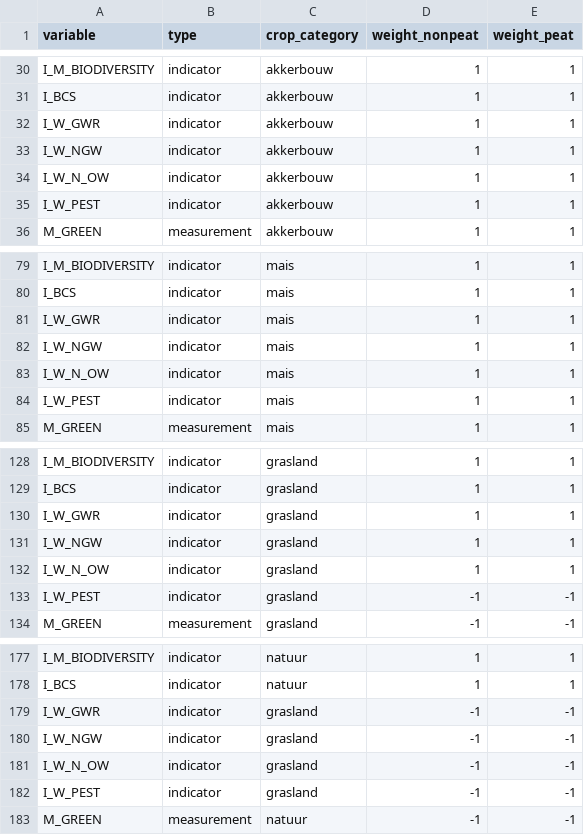
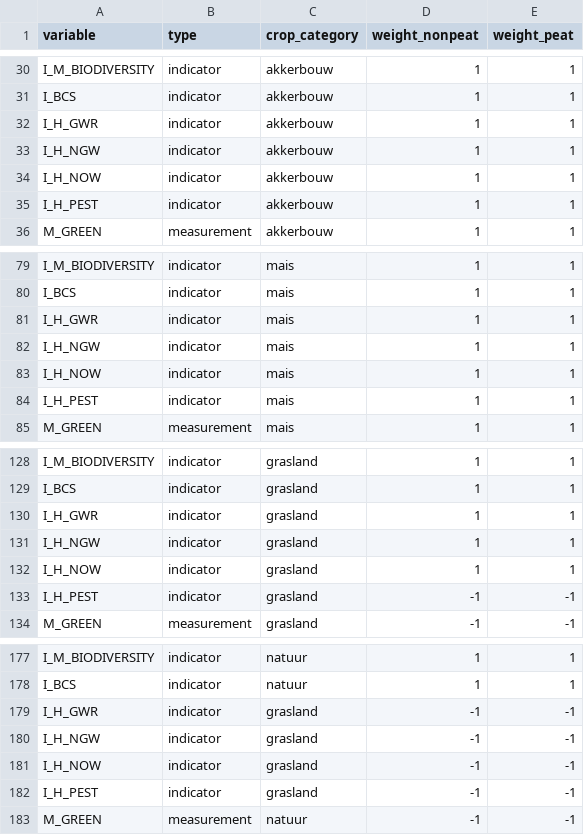
Before and after one commit to AgroCares/Open-Bodem-Index-Calculator, a CSV file: DEV/data/weight_obic.csv, drawn as a sheet; only a part is shown, gaps mark what is left out.

Commit message:
Update weights.obic

```diff
--- a/DEV/data/weight_obic.csv
+++ b/DEV/data/weight_obic.csv
@@ -31,6 +31,6 @@ I_M_BIODIVERSITY;indicator;akkerbouw;1;1
 I_BCS;indicator;akkerbouw;1;1
-I_W_GWR;indicator;akkerbouw;1;1
-I_W_NGW;indicator;akkerbouw;1;1
-I_W_N_OW;indicator;akkerbouw;1;1
-I_W_PEST;indicator;akkerbouw;1;1
+I_H_GWR;indicator;akkerbouw;1;1
+I_H_NGW;indicator;akkerbouw;1;1
+I_H_NOW;indicator;akkerbouw;1;1
+I_H_PEST;indicator;akkerbouw;1;1
 M_GREEN;measurement;akkerbouw;1;1
@@ -80,6 +80,6 @@ I_M_BIODIVERSITY;indicator;mais;1;1
 I_BCS;indicator;mais;1;1
-I_W_GWR;indicator;mais;1;1
-I_W_NGW;indicator;mais;1;1
-I_W_N_OW;indicator;mais;1;1
-I_W_PEST;indicator;mais;1;1
+I_H_GWR;indicator;mais;1;1
+I_H_NGW;indicator;mais;1;1
+I_H_NOW;indicator;mais;1;1
+I_H_PEST;indicator;mais;1;1
 M_GREEN;measurement;mais;1;1
@@ -129,6 +129,6 @@ I_M_BIODIVERSITY;indicator;grasland;1;1
 I_BCS;indicator;grasland;1;1
-I_W_GWR;indicator;grasland;1;1
-I_W_NGW;indicator;grasland;1;1
-I_W_N_OW;indicator;grasland;1;1
-I_W_PEST;indicator;grasland;-1;-1
+I_H_GWR;indicator;grasland;1;1
+I_H_NGW;indicator;grasland;1;1
+I_H_NOW;indicator;grasland;1;1
+I_H_PEST;indicator;grasland;-1;-1
 M_GREEN;measurement;grasland;-1;-1
@@ -178,6 +178,6 @@ I_M_BIODIVERSITY;indicator;natuur;1;1
 I_BCS;indicator;natuur;1;1
-I_W_GWR;indicator;grasland;-1;-1
-I_W_NGW;indicator;grasland;-1;-1
-I_W_N_OW;indicator;grasland;-1;-1
-I_W_PEST;indicator;grasland;-1;-1
+I_H_GWR;indicator;grasland;-1;-1
+I_H_NGW;indicator;grasland;-1;-1
+I_H_NOW;indicator;grasland;-1;-1
+I_H_PEST;indicator;grasland;-1;-1
 M_GREEN;measurement;natuur;-1;-1
```
Also changed, not shown: 1 other file.
